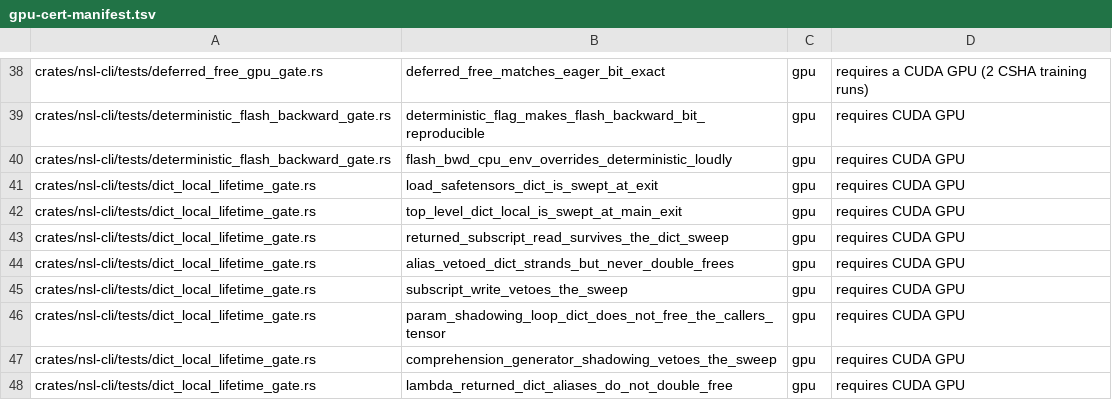
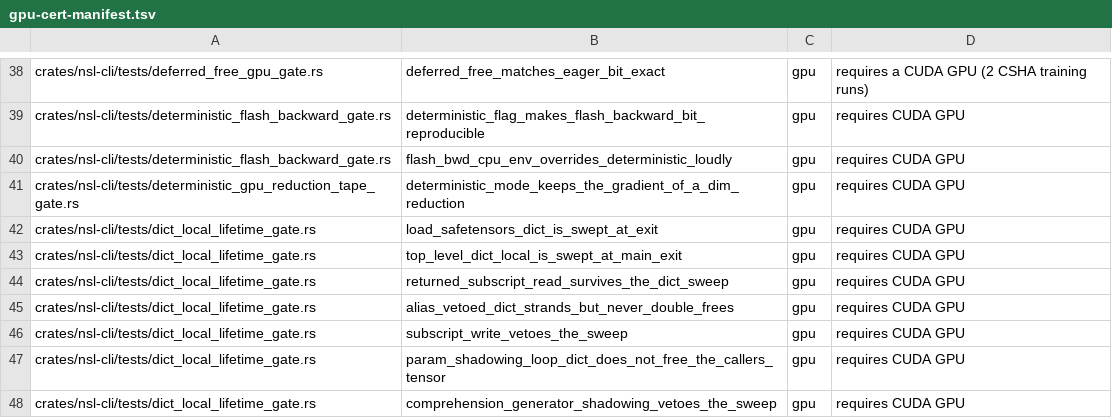
Before and after one commit to bwiemz/NSL, a TSV file: ci/gpu-cert-manifest.tsv, drawn as a sheet; only a part is shown, gaps mark what is left out; the shorter side is filled out with more unchanged rows; the diff names each change by its address in the sheet, - before the commit and + after, or states it on an @@ line.

```diff
--- a/ci/gpu-cert-manifest.tsv
+++ b/ci/gpu-cert-manifest.tsv
+row 41: crates/nsl-cli/tests/deterministic_gpu_reduction_tape_gate.rs | deterministic_mode_keeps_the_gradient_of_a_dim_reduction | gpu | requires CUDA GPU
```
Also changed, not shown: 2 other files.
